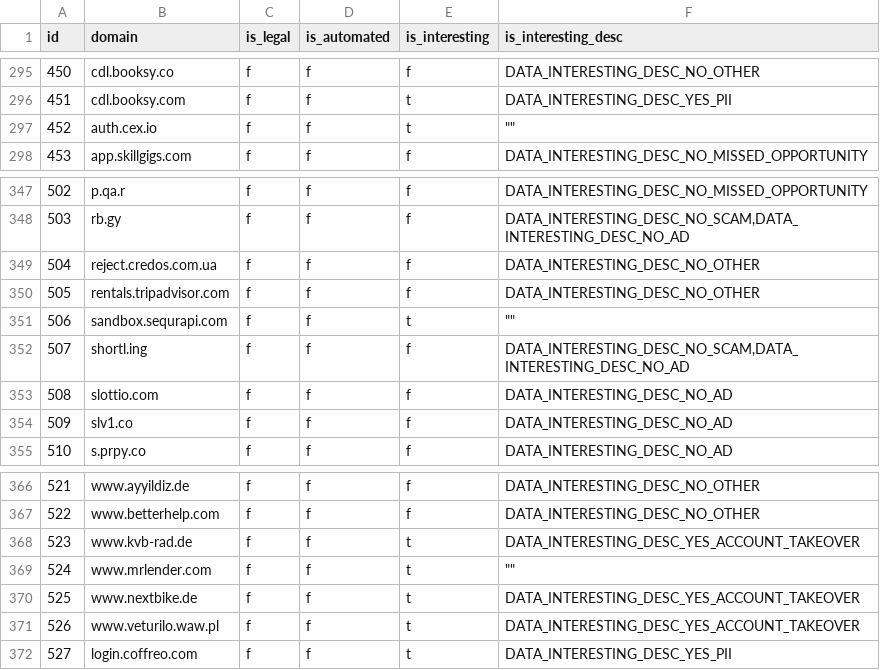
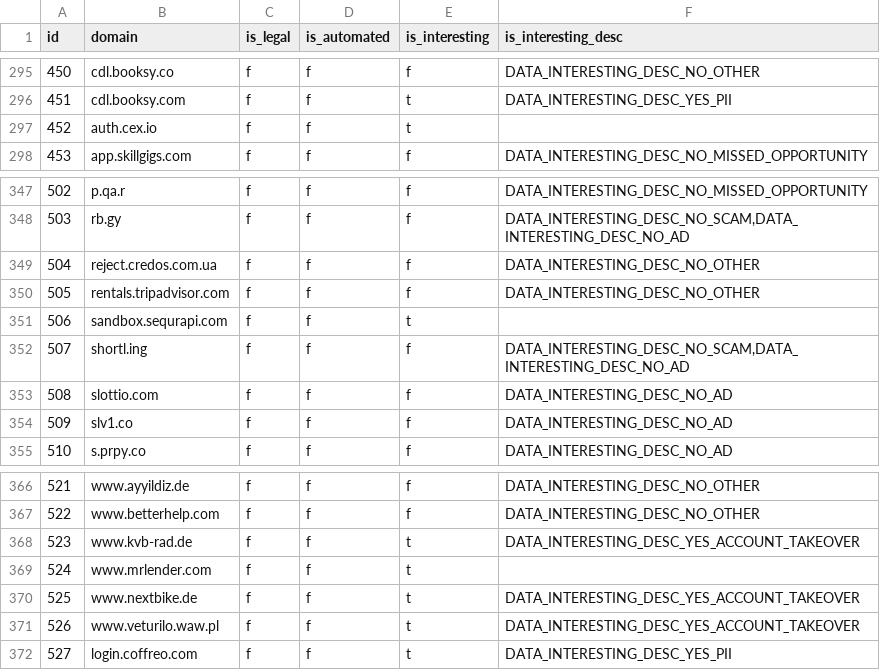
Before and after one commit to Molx32/SMSExplorer, a CSV file: config/targets_init.csv, drawn as a sheet; only a part is shown, gaps mark what is left out; the diff covers the shown part only.

```diff
--- a/config/targets_init.csv
+++ b/config/targets_init.csv
@@ -296,3 +296,3 @@ id;domain;is_legal;is_automated;is_interesting;is_interesting_desc
 451;cdl.booksy.com;f;f;t;DATA_INTERESTING_DESC_YES_PII
-452;auth.cex.io;f;f;t;""""""
+452;auth.cex.io;f;f;t;
 453;app.skillgigs.com;f;f;f;DATA_INTERESTING_DESC_NO_MISSED_OPPORTUNITY
@@ -350,3 +350,3 @@ id;domain;is_legal;is_automated;is_interesting;is_interesting_desc
 505;rentals.tripadvisor.com;f;f;f;DATA_INTERESTING_DESC_NO_OTHER
-506;sandbox.sequrapi.com;f;f;t;""""""
+506;sandbox.sequrapi.com;f;f;t;
 507;shortl.ing;f;f;f;DATA_INTERESTING_DESC_NO_SCAM,DATA_INTERESTING_DESC_NO_AD
@@ -368,3 +368,3 @@ id;domain;is_legal;is_automated;is_interesting;is_interesting_desc
 523;www.kvb-rad.de;f;f;t;DATA_INTERESTING_DESC_YES_ACCOUNT_TAKEOVER
-524;www.mrlender.com;f;f;t;""""""
+524;www.mrlender.com;f;f;t;
 525;www.nextbike.de;f;f;t;DATA_INTERESTING_DESC_YES_ACCOUNT_TAKEOVER
```
Also changed, not shown: 10 edited cells elsewhere in this file, 7 other files.
